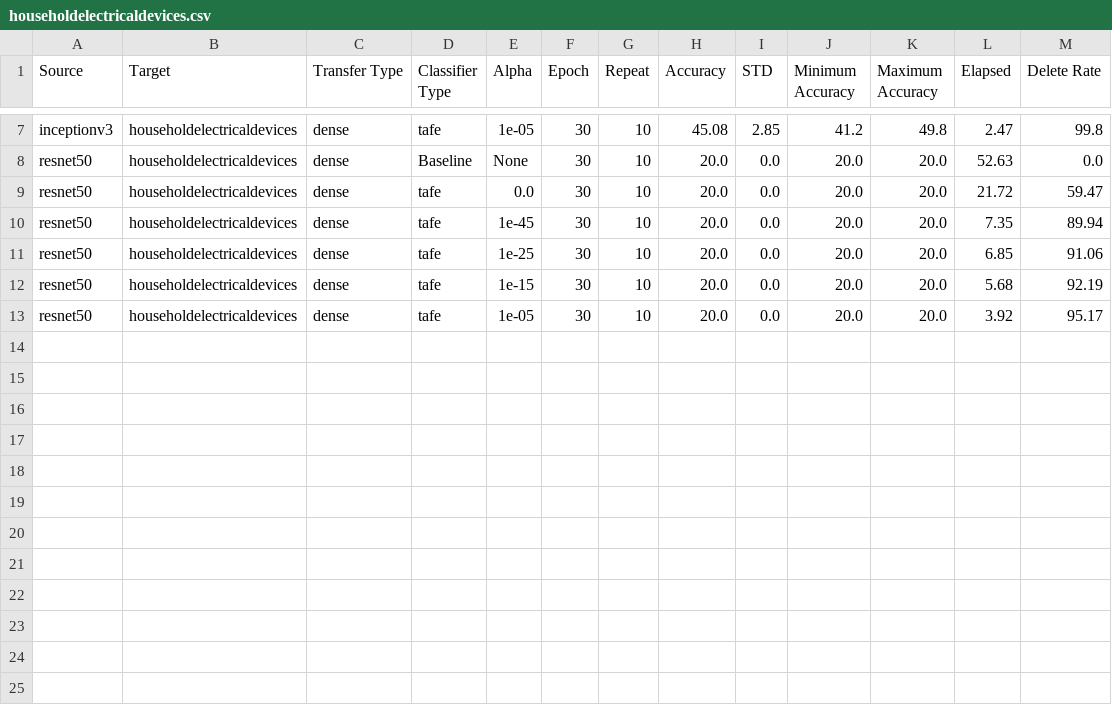
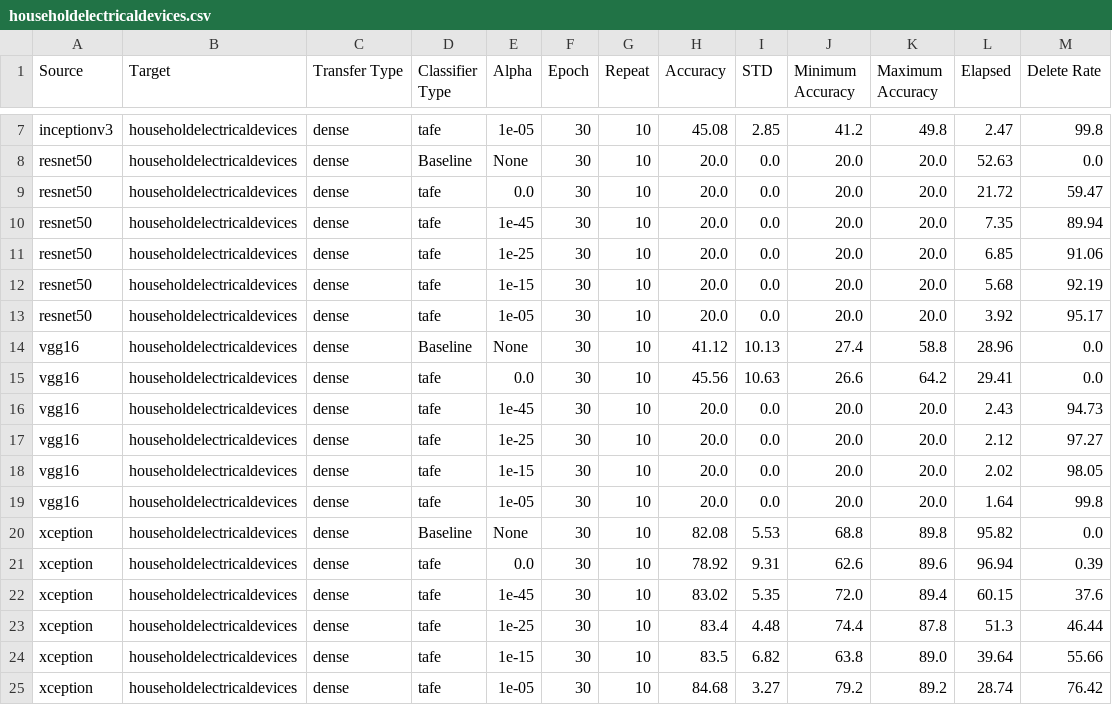
Before and after one commit to sayemimtiaz/FineGrainedTransferLearning, a CSV file: final_results/overfitting/l2/householdelectricaldevices.csv, drawn as a sheet; only a part is shown, gaps mark what is left out; the diff names each change by its address in the sheet, - before the commit and + after, or states it on an @@ line.

```diff
--- a/final_results/overfitting/l2/householdelectricaldevices.csv
+++ b/final_results/overfitting/l2/householdelectricaldevices.csv
+row 14: vgg16 | householdelectricaldevices | dense | Baseline | None | 30 | 10 | 41.12 | 10.13 | 27.4 | 58.8 | 28.96 | 0.0
+row 15: vgg16 | householdelectricaldevices | dense | tafe | 0.0 | 30 | 10 | 45.56 | 10.63 | 26.6 | 64.2 | 29.41 | 0.0
+row 16: vgg16 | householdelectricaldevices | dense | tafe | 1e-45 | 30 | 10 | 20.0 | 0.0 | 20.0 | 20.0 | 2.43 | 94.73
+row 17: vgg16 | householdelectricaldevices | dense | tafe | 1e-25 | 30 | 10 | 20.0 | 0.0 | 20.0 | 20.0 | 2.12 | 97.27
+row 18: vgg16 | householdelectricaldevices | dense | tafe | 1e-15 | 30 | 10 | 20.0 | 0.0 | 20.0 | 20.0 | 2.02 | 98.05
+row 19: vgg16 | householdelectricaldevices | dense | tafe | 1e-05 | 30 | 10 | 20.0 | 0.0 | 20.0 | 20.0 | 1.64 | 99.8
+row 20: xception | householdelectricaldevices | dense | Baseline | None | 30 | 10 | 82.08 | 5.53 | 68.8 | 89.8 | 95.82 | 0.0
+row 21: xception | householdelectricaldevices | dense | tafe | 0.0 | 30 | 10 | 78.92 | 9.31 | 62.6 | 89.6 | 96.94 | 0.39
+row 22: xception | householdelectricaldevices | dense | tafe | 1e-45 | 30 | 10 | 83.02 | 5.35 | 72.0 | 89.4 | 60.15 | 37.6
+row 23: xception | householdelectricaldevices | dense | tafe | 1e-25 | 30 | 10 | 83.4 | 4.48 | 74.4 | 87.8 | 51.3 | 46.44
+row 24: xception | householdelectricaldevices | dense | tafe | 1e-15 | 30 | 10 | 83.5 | 6.82 | 63.8 | 89.0 | 39.64 | 55.66
+row 25: xception | householdelectricaldevices | dense | tafe | 1e-05 | 30 | 10 | 84.68 | 3.27 | 79.2 | 89.2 | 28.74 | 76.42
```
Also changed, not shown: final_results/overfitting/l2/largeman-madeoutdoorthings.csv, final_results/overfitting/l2/largenaturaloutdoorscenes.csv, 29 other files.
